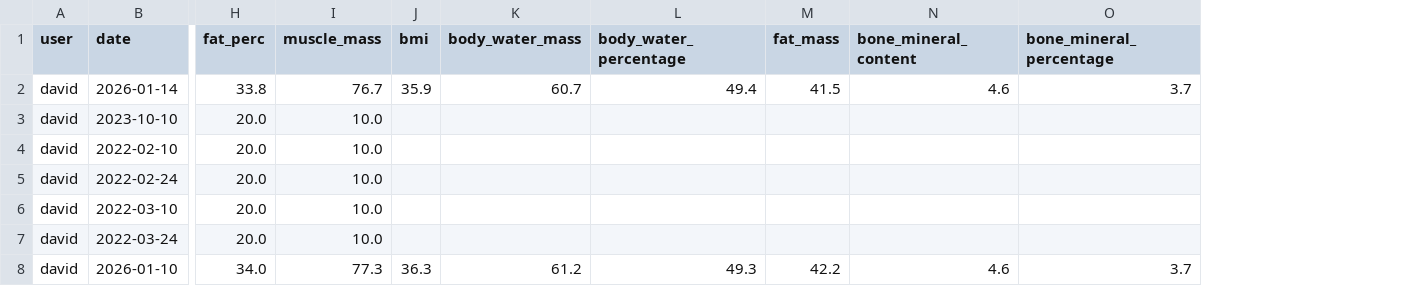
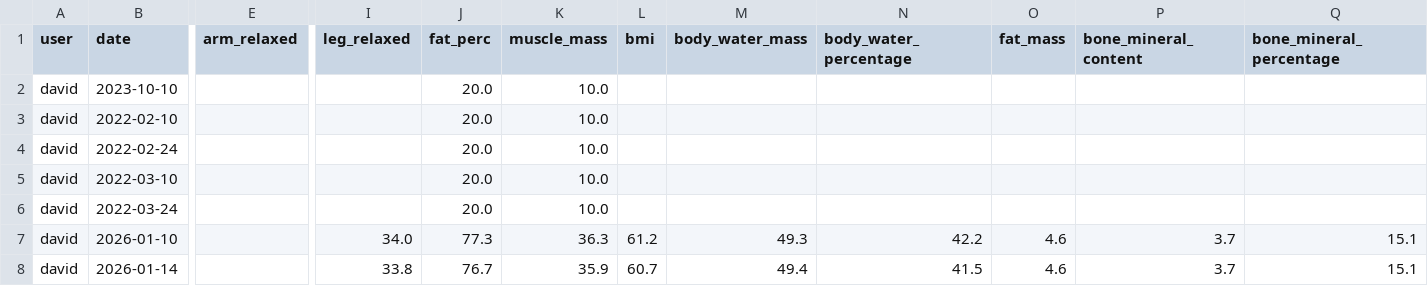
Before and after one commit to desanchezf/evolveme, a CSV file: data/measures.csv, drawn as a sheet; only a part is shown, gaps mark what is left out; removed rows and columns are numbered as before the commit, all else as after; rows hold the shown columns only; the diff covers the shown part only; the diff names each change by its address in the sheet, - before the commit and + after, or states it on an @@ line.

```diff
--- a/data/measures.csv
+++ b/data/measures.csv
+column E (arm_relaxed), empty
+column I (leg_relaxed), row 7: 34.0
-row 2: david | 2026-01-14 | 33.8 | 76.7 | 35.9 | 60.7 | 49.4 | 41.5 | 4.6 | 3.7
-J7 (fat_perc): 34.0
+J7 (fat_perc): 77.3
-K7 (muscle_mass): 77.3
+K7 (muscle_mass): 36.3
-L7 (bmi): 36.3
+L7 (bmi): 61.2
-M7 (body_water_mass): 61.2
+M7 (body_water_mass): 49.3
-N7 (body_water_percentage): 49.3
+N7 (body_water_percentage): 42.2
-O7 (fat_mass): 42.2
+O7 (fat_mass): 4.6
-P7 (bone_mineral_content): 4.6
+P7 (bone_mineral_content): 3.7
-Q7 (bone_mineral_percentage): 3.7
+Q7 (bone_mineral_percentage): 15.1
+row 8: david | 2026-01-14 |  | 33.8 | 76.7 | 35.9 | 60.7 | 49.4 | 41.5 | 4.6 | 3.7 | 15.1
```
Also changed, not shown: 9 edited cells elsewhere in this file, data/cardio_session.csv, data/musculation_exercises.csv, 47 other files.
